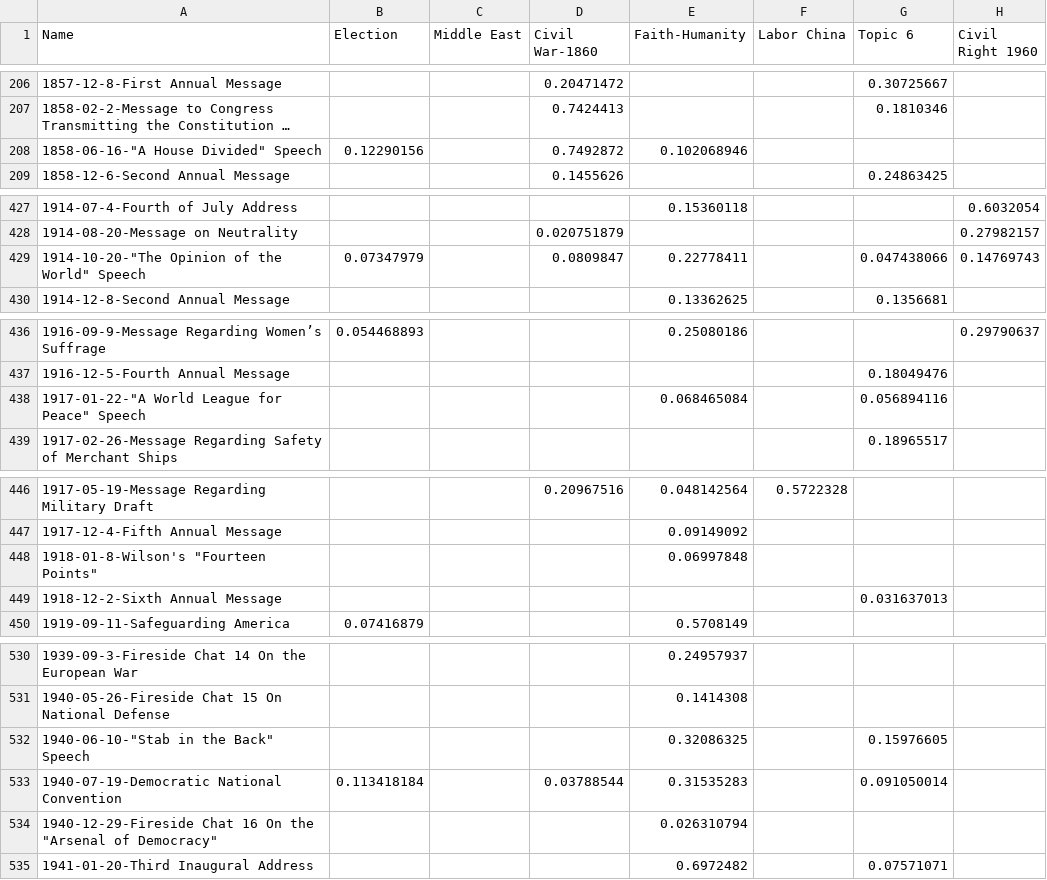
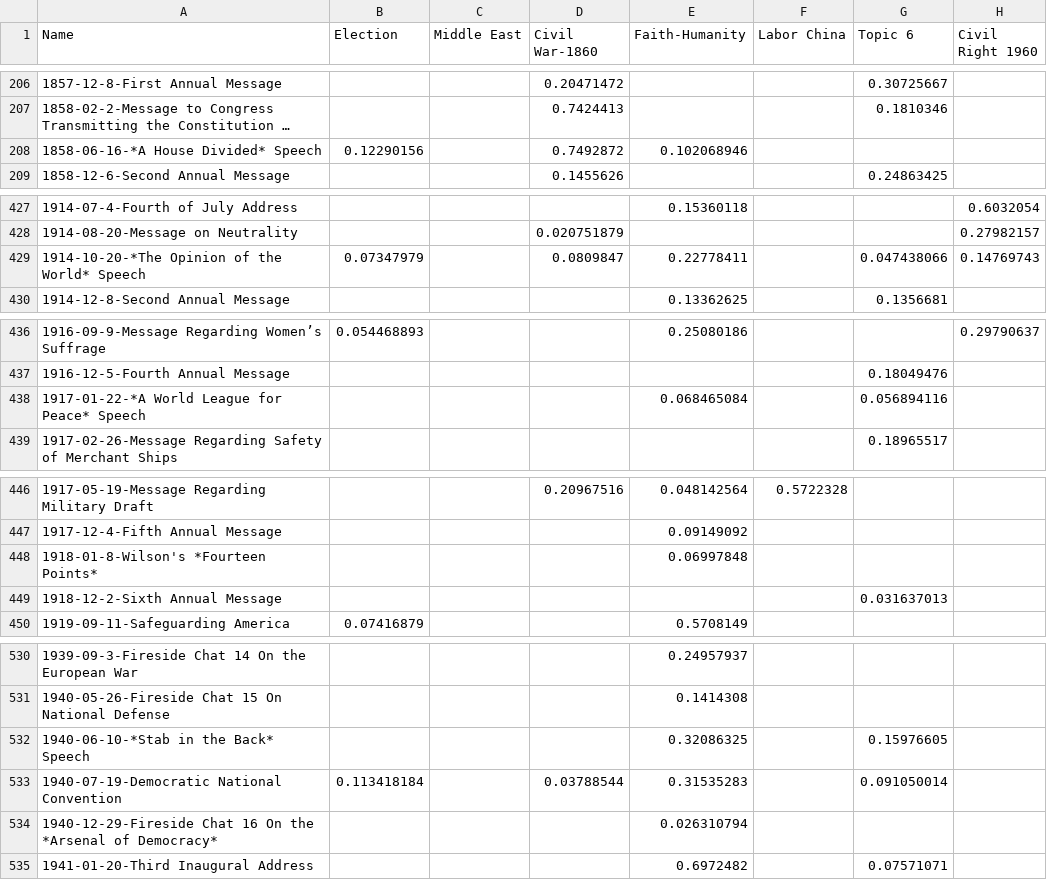
Before and after one commit to dominoweir/presidential-speeches, a CSV file: src/data/topic_probability_by_speech.csv, drawn as a sheet; only a part is shown, gaps mark what is left out; long unchanged cells end in …; the diff covers the shown part only; the diff names each change by its address in the sheet, - before the commit and + after, or states it on an @@ line.

```diff
--- a/src/data/topic_probability_by_speech.csv
+++ b/src/data/topic_probability_by_speech.csv
-A208 (Name): 1858-06-16-"A House Divided" Speech
+A208 (Name): 1858-06-16-*A House Divided* Speech
-A429 (Name): 1914-10-20-"The Opinion of the World" Speech
+A429 (Name): 1914-10-20-*The Opinion of the World* Speech
-A438 (Name): 1917-01-22-"A World League for Peace" Speech
+A438 (Name): 1917-01-22-*A World League for Peace* Speech
-A448 (Name): 1918-01-8-Wilson's "Fourteen Points"
+A448 (Name): 1918-01-8-Wilson's *Fourteen Points*
-A532 (Name): 1940-06-10-"Stab in the Back" Speech
+A532 (Name): 1940-06-10-*Stab in the Back* Speech
-A534 (Name): …On the "Arsenal of Democracy"
+A534 (Name): …On the *Arsenal of Democracy*
```
Also changed, not shown: 11 edited cells elsewhere in this file, src/data/all_speeches.csv, 6 other files.
